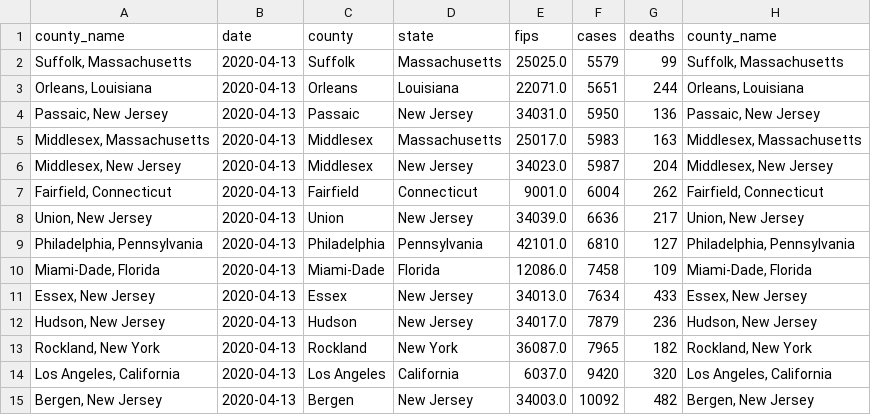
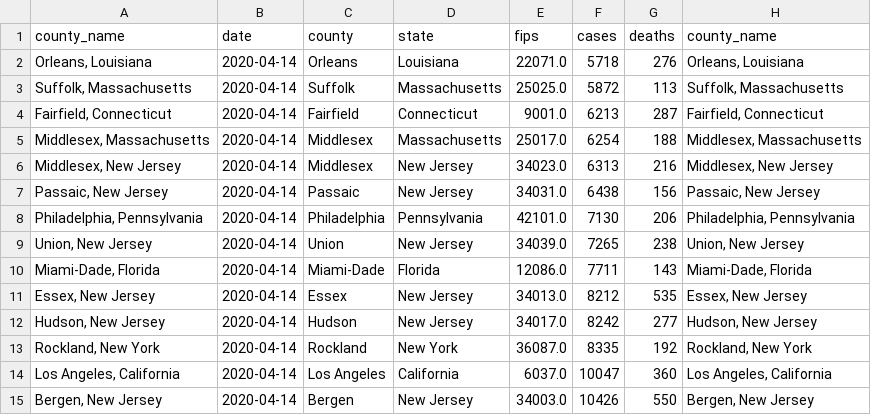
Before and after one commit to mebauer/covid-19-counties, a CSV file: data/us-counties-grouped-bar.csv, drawn as a sheet; only a part is shown; the diff covers the shown part only.

```diff
--- a/data/us-counties-grouped-bar.csv
+++ b/data/us-counties-grouped-bar.csv
@@ -1,15 +1,15 @@
 county_name,date,county,state,fips,cases,deaths,county_name
-"Suffolk, Massachusetts",2020-04-13,Suffolk,Massachusetts,25025.0,5579,99,"Suffolk, Massachusetts"
-"Orleans, Louisiana",2020-04-13,Orleans,Louisiana,22071.0,5651,244,"Orleans, Louisiana"
-"Passaic, New Jersey",2020-04-13,Passaic,New Jersey,34031.0,5950,136,"Passaic, New Jersey"
-"Middlesex, Massachusetts",2020-04-13,Middlesex,Massachusetts,25017.0,5983,163,"Middlesex, Massachusetts"
-"Middlesex, New Jersey",2020-04-13,Middlesex,New Jersey,34023.0,5987,204,"Middlesex, New Jersey"
-"Fairfield, Connecticut",2020-04-13,Fairfield,Connecticut,9001.0,6004,262,"Fairfield, Connecticut"
-"Union, New Jersey",2020-04-13,Union,New Jersey,34039.0,6636,217,"Union, New Jersey"
-"Philadelphia, Pennsylvania",2020-04-13,Philadelphia,Pennsylvania,42101.0,6810,127,"Philadelphia, Pennsylvania"
-"Miami-Dade, Florida",2020-04-13,Miami-Dade,Florida,12086.0,7458,109,"Miami-Dade, Florida"
-"Essex, New Jersey",2020-04-13,Essex,New Jersey,34013.0,7634,433,"Essex, New Jersey"
-"Hudson, New Jersey",2020-04-13,Hudson,New Jersey,34017.0,7879,236,"Hudson, New Jersey"
-"Rockland, New York",2020-04-13,Rockland,New York,36087.0,7965,182,"Rockland, New York"
-"Los Angeles, California",2020-04-13,Los Angeles,California,6037.0,9420,320,"Los Angeles, California"
-"Bergen, New Jersey",2020-04-13,Bergen,New Jersey,34003.0,10092,482,"Bergen, New Jersey"
+"Orleans, Louisiana",2020-04-14,Orleans,Louisiana,22071.0,5718,276,"Orleans, Louisiana"
+"Suffolk, Massachusetts",2020-04-14,Suffolk,Massachusetts,25025.0,5872,113,"Suffolk, Massachusetts"
+"Fairfield, Connecticut",2020-04-14,Fairfield,Connecticut,9001.0,6213,287,"Fairfield, Connecticut"
+"Middlesex, Massachusetts",2020-04-14,Middlesex,Massachusetts,25017.0,6254,188,"Middlesex, Massachusetts"
+"Middlesex, New Jersey",2020-04-14,Middlesex,New Jersey,34023.0,6313,216,"Middlesex, New Jersey"
+"Passaic, New Jersey",2020-04-14,Passaic,New Jersey,34031.0,6438,156,"Passaic, New Jersey"
+"Philadelphia, Pennsylvania",2020-04-14,Philadelphia,Pennsylvania,42101.0,7130,206,"Philadelphia, Pennsylvania"
+"Union, New Jersey",2020-04-14,Union,New Jersey,34039.0,7265,238,"Union, New Jersey"
+"Miami-Dade, Florida",2020-04-14,Miami-Dade,Florida,12086.0,7711,143,"Miami-Dade, Florida"
+"Essex, New Jersey",2020-04-14,Essex,New Jersey,34013.0,8212,535,"Essex, New Jersey"
+"Hudson, New Jersey",2020-04-14,Hudson,New Jersey,34017.0,8242,277,"Hudson, New Jersey"
+"Rockland, New York",2020-04-14,Rockland,New York,36087.0,8335,192,"Rockland, New York"
+"Los Angeles, California",2020-04-14,Los Angeles,California,6037.0,10047,360,"Los Angeles, California"
+"Bergen, New Jersey",2020-04-14,Bergen,New Jersey,34003.0,10426,550,"Bergen, New Jersey"
```
Also changed, not shown: 18 edited cells elsewhere in this file, data/us-counties-grouped-day.csv, 26 other files.
